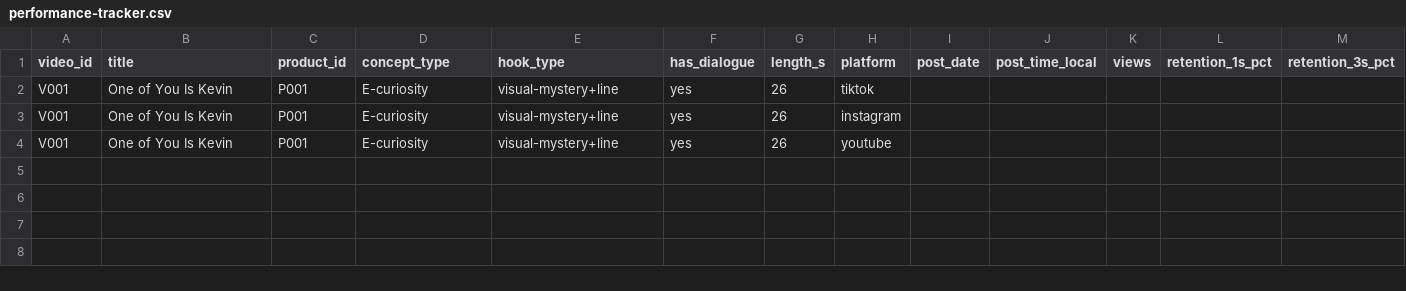
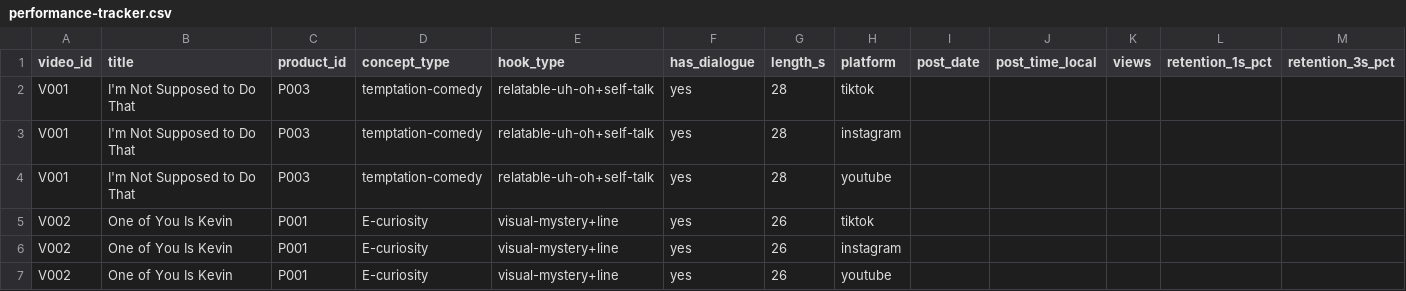
Before and after one commit to petpicks4u8/PetPicks4U, a CSV file: analytics/performance-tracker.csv, drawn as a sheet; only a part is shown; addresses are those after the commit; rows hold the shown columns only; the diff names each change by its address in the sheet, - before the commit and + after, or states it on an @@ line.

```diff
--- a/analytics/performance-tracker.csv
+++ b/analytics/performance-tracker.csv
+row 2: V001 | I'm Not Supposed to Do That | P003 | temptation-comedy | relatable-uh-oh+self-talk | yes | 28 | tiktok
+row 3: V001 | I'm Not Supposed to Do That | P003 | temptation-comedy | relatable-uh-oh+self-talk | yes | 28 | instagram
+row 4: V001 | I'm Not Supposed to Do That | P003 | temptation-comedy | relatable-uh-oh+self-talk | yes | 28 | youtube
-A5:A7 (video_id): V001
+A5:A7 (video_id): V002
```
Also changed, not shown: analytics/affiliate-links.csv, analytics/content-calendar.csv, 22 other files.
